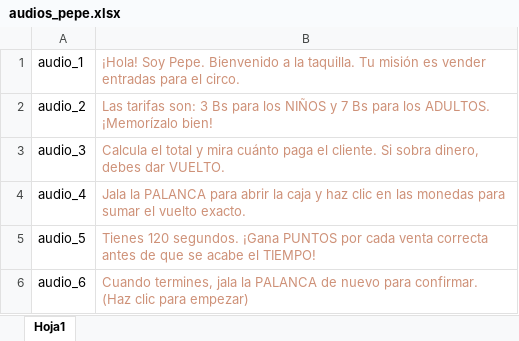
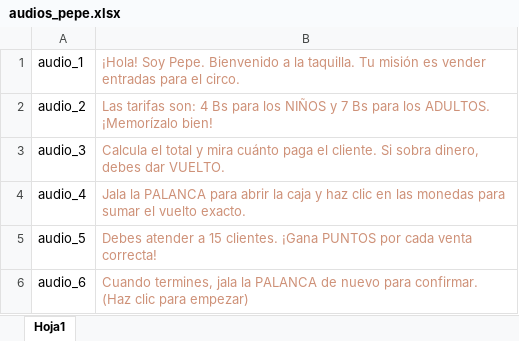
Before and after one commit to KC-Shadow/Sistema-tutor, an Excel workbook: assets/audios_tutor/audios_pepe/audios_pepe.xlsx, sheet Hoja1, drawn as a sheet; values as stored, in another font and other column widths than the file's, no borders; the diff names each change by its address in the sheet, - before the commit and + after, or states it on an @@ line.

Commit message:
[MOD] Actualizaciones en Taquilla y Dagas
- Taquilla:
  * Audio de explicación actualizado con los 15 clientes
  * Costo de entrada de niños cambiado a 4 + restricción de pago completo
  * Al responder incorrectamente ahora avanza al siguiente cliente

- Dagas:
  * Cambiado de 120s tiempo total/10s por ronda a 15 rondas totales
  * Al responder incorrectamente ahora avanza a la siguiente ronda

```diff
--- a/assets/audios_tutor/audios_pepe/audios_pepe.xlsx (sheet Hoja1)
+++ b/assets/audios_tutor/audios_pepe/audios_pepe.xlsx (sheet Hoja1)
-B2: …tarifas son: 3 Bs para…
+B2: …tarifas son: 4 Bs para…
-B5: Tienes 120 segundos. ¡Gana PUNTOS por cada venta correcta antes de que se acabe el TIEMPO!
+B5: Debes atender a 15 clientes. ¡Gana PUNTOS por cada venta correcta!
```
Also changed, not shown: 26 other files.
